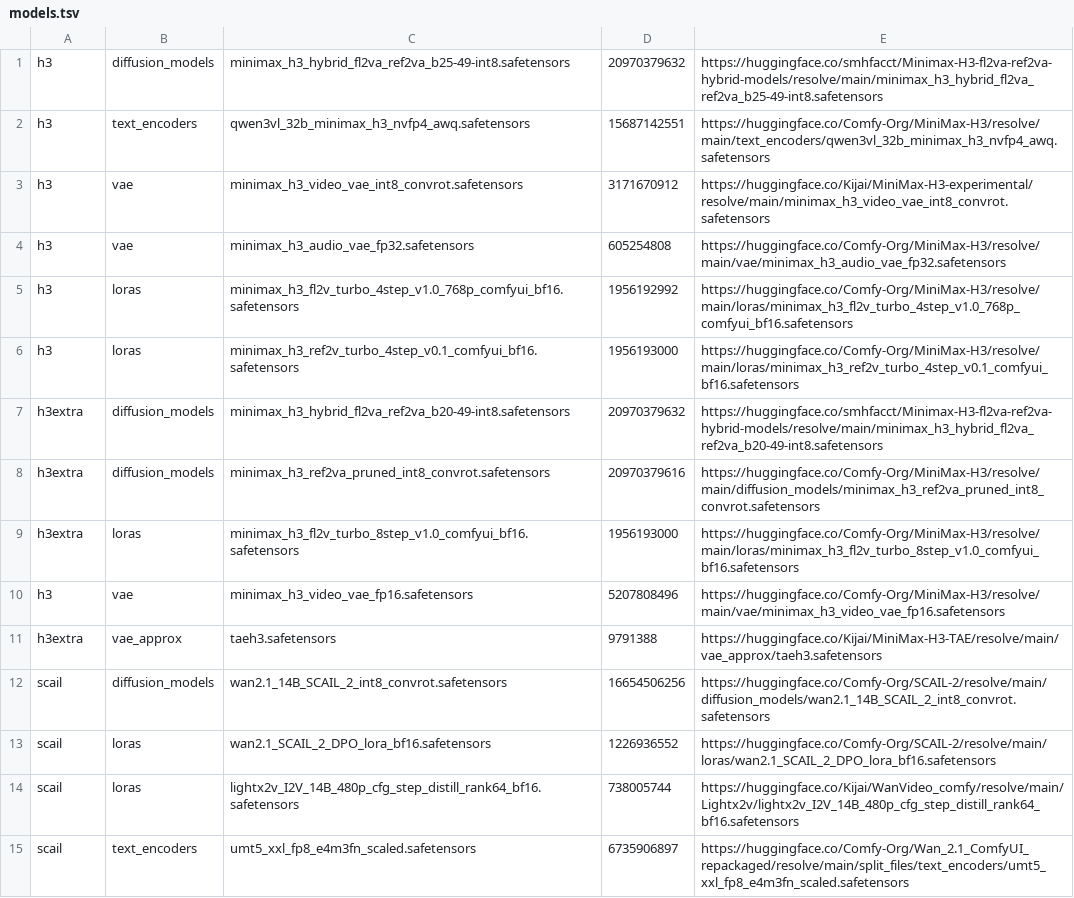
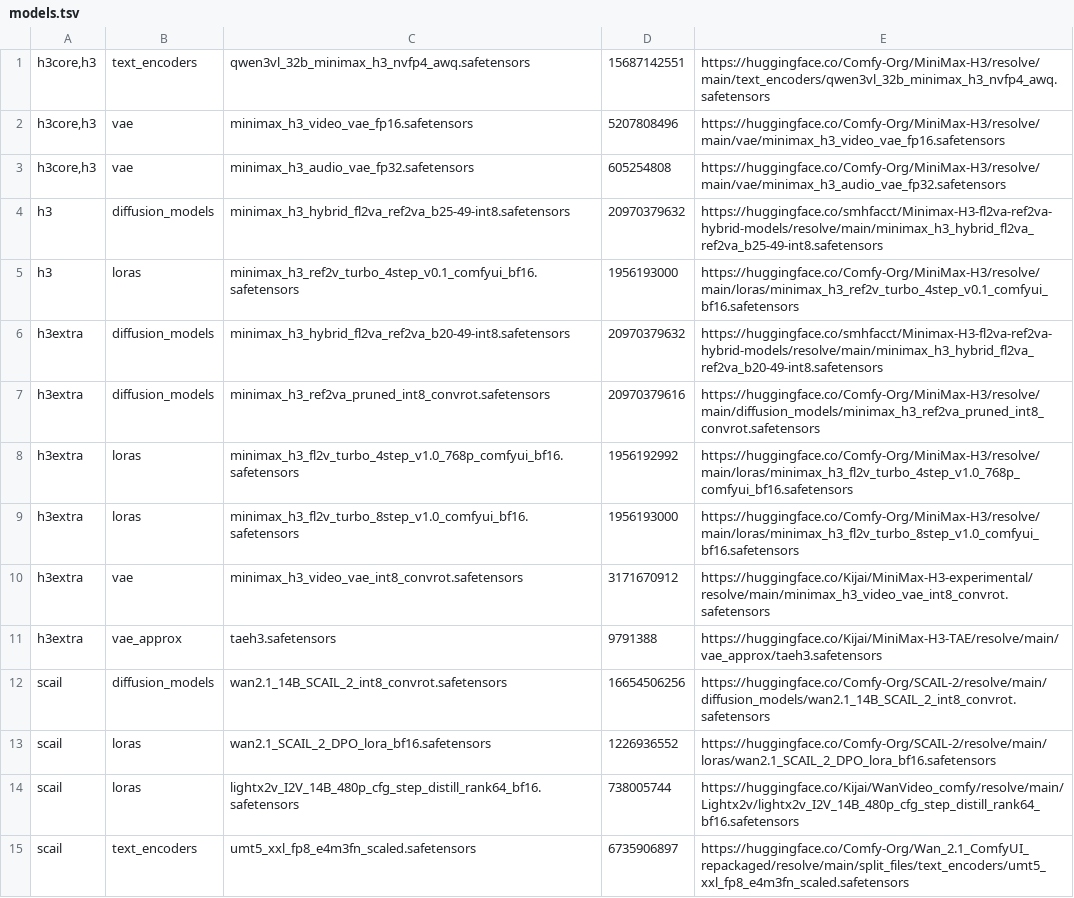
Before and after one commit to ThepExcel/AiAngelComfyPod, a TSV file: presets/models.tsv, drawn as a sheet; only a part is shown.

```diff
--- a/presets/models.tsv
+++ b/presets/models.tsv
@@ -1,6 +1,5 @@
+h3core,h3	text_encoders	qwen3vl_32b_minimax_h3_nvfp4_awq.safetensors	15687142551	https://huggingface.co/Comfy-Org/MiniMax-H3/resolve/main/text_encoders/qwen3vl_32b_minimax_h3_nvfp4_awq.safetensors
+h3core,h3	vae	minimax_h3_video_vae_fp16.safetensors	5207808496	https://huggingface.co/Comfy-Org/MiniMax-H3/resolve/main/vae/minimax_h3_video_vae_fp16.safetensors
+h3core,h3	vae	minimax_h3_audio_vae_fp32.safetensors	605254808	https://huggingface.co/Comfy-Org/MiniMax-H3/resolve/main/vae/minimax_h3_audio_vae_fp32.safetensors
 h3	diffusion_models	minimax_h3_hybrid_fl2va_ref2va_b25-49-int8.safetensors	20970379632	https://huggingface.co/smhfacct/Minimax-H3-fl2va-ref2va-hybrid-models/resolve/main/minimax_h3_hybrid_fl2va_ref2va_b25-49-int8.safetensors
-h3	text_encoders	qwen3vl_32b_minimax_h3_nvfp4_awq.safetensors	15687142551	https://huggingface.co/Comfy-Org/MiniMax-H3/resolve/main/text_encoders/qwen3vl_32b_minimax_h3_nvfp4_awq.safetensors
-h3	vae	minimax_h3_video_vae_int8_convrot.safetensors	3171670912	https://huggingface.co/Kijai/MiniMax-H3-experimental/resolve/main/minimax_h3_video_vae_int8_convrot.safetensors
-h3	vae	minimax_h3_audio_vae_fp32.safetensors	605254808	https://huggingface.co/Comfy-Org/MiniMax-H3/resolve/main/vae/minimax_h3_audio_vae_fp32.safetensors
-h3	loras	minimax_h3_fl2v_turbo_4step_v1.0_768p_comfyui_bf16.safetensors	1956192992	https://huggingface.co/Comfy-Org/MiniMax-H3/resolve/main/loras/minimax_h3_fl2v_turbo_4step_v1.0_768p_comfyui_bf16.safetensors
 h3	loras	minimax_h3_ref2v_turbo_4step_v0.1_comfyui_bf16.safetensors	1956193000	https://huggingface.co/Comfy-Org/MiniMax-H3/resolve/main/loras/minimax_h3_ref2v_turbo_4step_v0.1_comfyui_bf16.safetensors
@@ -8,4 +7,5 @@ h3extra	diffusion_models	minimax_h3_hybrid_fl2va_ref2va_b20-49-int8.safetensors
 h3extra	diffusion_models	minimax_h3_ref2va_pruned_int8_convrot.safetensors	20970379616	https://huggingface.co/Comfy-Org/MiniMax-H3/resolve/main/diffusion_models/minimax_h3_ref2va_pruned_int8_convrot.safetensors
+h3extra	loras	minimax_h3_fl2v_turbo_4step_v1.0_768p_comfyui_bf16.safetensors	1956192992	https://huggingface.co/Comfy-Org/MiniMax-H3/resolve/main/loras/minimax_h3_fl2v_turbo_4step_v1.0_768p_comfyui_bf16.safetensors
 h3extra	loras	minimax_h3_fl2v_turbo_8step_v1.0_comfyui_bf16.safetensors	1956193000	https://huggingface.co/Comfy-Org/MiniMax-H3/resolve/main/loras/minimax_h3_fl2v_turbo_8step_v1.0_comfyui_bf16.safetensors
-h3	vae	minimax_h3_video_vae_fp16.safetensors	5207808496	https://huggingface.co/Comfy-Org/MiniMax-H3/resolve/main/vae/minimax_h3_video_vae_fp16.safetensors
+h3extra	vae	minimax_h3_video_vae_int8_convrot.safetensors	3171670912	https://huggingface.co/Kijai/MiniMax-H3-experimental/resolve/main/minimax_h3_video_vae_int8_convrot.safetensors
 h3extra	vae_approx	taeh3.safetensors	9791388	https://huggingface.co/Kijai/MiniMax-H3-TAE/resolve/main/vae_approx/taeh3.safetensors
```
Also changed, not shown: 5 other files.
